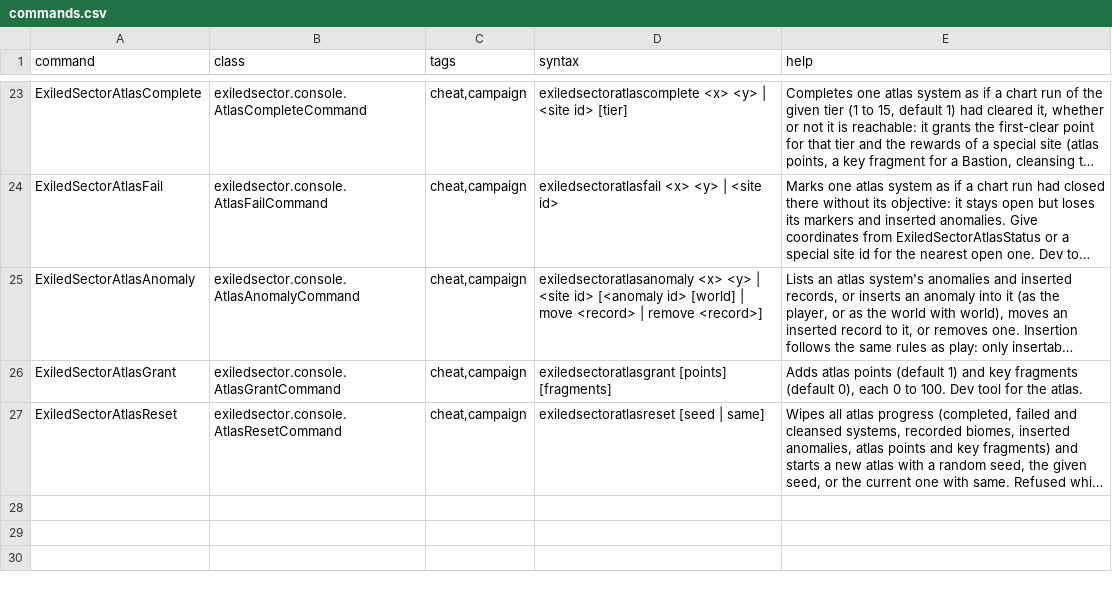
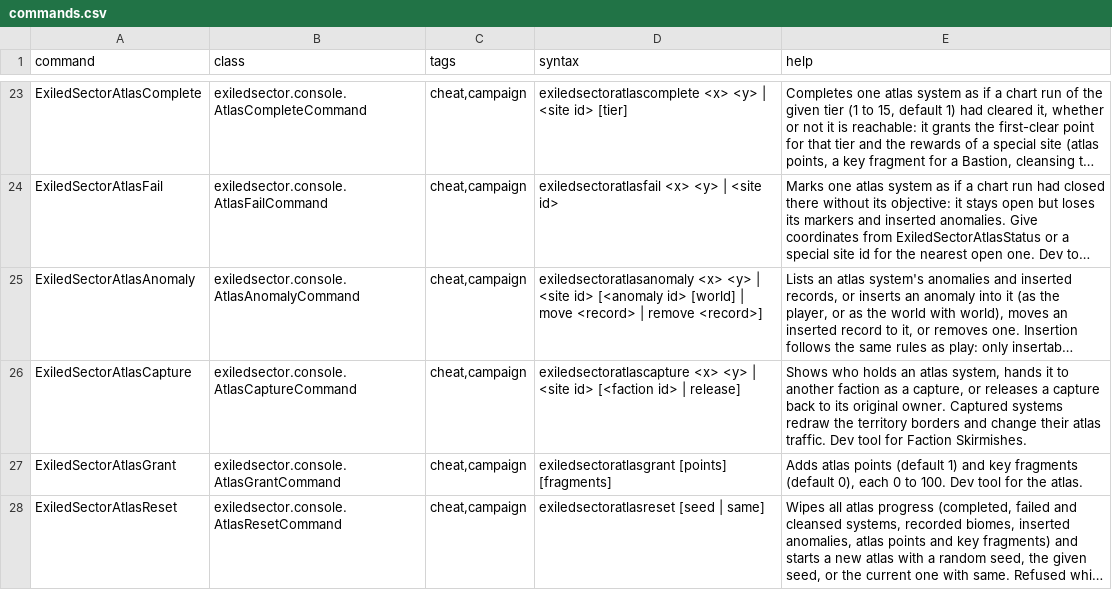
Before and after one commit to ExiledPortals/ExiledSector, a CSV file: data/console/commands.csv, drawn as a sheet; only a part is shown, gaps mark what is left out; long unchanged cells end in …; the diff names each change by its address in the sheet, - before the commit and + after, or states it on an @@ line.

```diff
--- a/data/console/commands.csv
+++ b/data/console/commands.csv
+row 26: ExiledSectorAtlasCapture | exiledsector.console.AtlasCaptureCommand | cheat,campaign | exiledsectoratlascapture <x> <y> | <site id> [<faction id> | release] | Shows who holds an atlas system, hands it to another faction as a capture, or releases a capture back to its original owner. Captured systems redraw the territory borders and change their atlas traffic. Dev tool for Faction Skirmishes.
```
Also changed, not shown: 9 other files.
